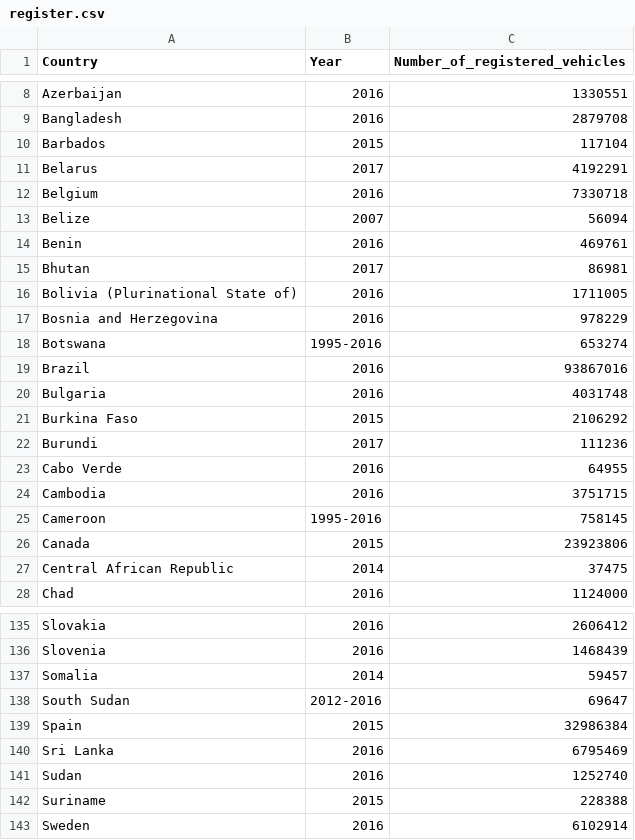
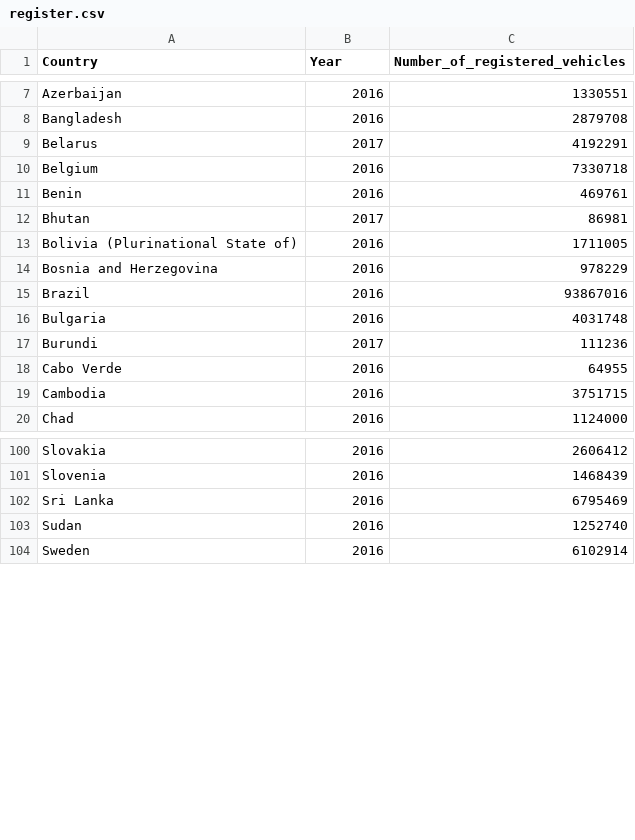
Before and after one commit to silviaherf/CO2_vehicles_emissions, a CSV file: src/register.csv, drawn as a sheet; only a part is shown, gaps mark what is left out; the diff covers the shown part only.

```diff
--- a/src/register.csv
+++ b/src/register.csv
@@ -10 +8,0 @@ Bangladesh, 2016,2879708
-Barbados, 2015,117104
@@ -13 +10,0 @@ Belgium, 2016,7330718
-Belize, 2007,56094
@@ -18 +14,0 @@ Bosnia and Herzegovina, 2016,978229
-Botswana, 1995-2016,653274
@@ -21 +16,0 @@ Bulgaria, 2016,4031748
-Burkina Faso, 2015,2106292
@@ -25,3 +19,0 @@ Cambodia, 2016,3751715
-Cameroon, 1995-2016,758145
-Canada, 2015,23923806
-Central African Republic, 2014,37475
@@ -137,3 +101,0 @@ Slovenia, 2016,1468439
-Somalia, 2014,59457
-South Sudan, 2012-2016,69647
-Spain, 2015,32986384
@@ -142 +103,0 @@ Sudan, 2016,1252740
-Suriname, 2015,228388
```
Also changed, not shown: 32 removed rows elsewhere in this file, 2 other files.
